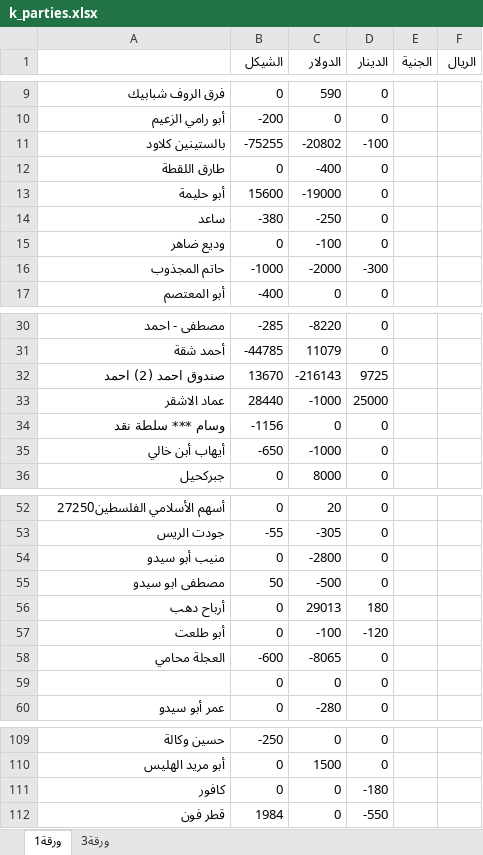
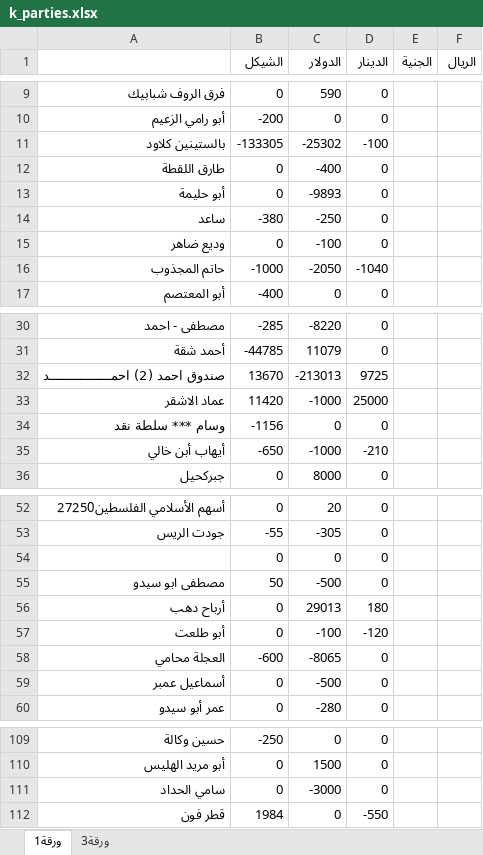
Before and after one commit to palexchange/backend, an Excel workbook: excel/k_parties.xlsx, sheet ورقة1, drawn as a sheet; only a part is shown, gaps mark what is left out; values as stored, in another font and other column widths than the file's, no borders; removed rows and columns are numbered as before the commit, all else as after; the diff covers the shown part only; the diff names each change by its address in the sheet, - before the commit and + after, or states it on an @@ line.

```diff
--- a/excel/k_parties.xlsx (sheet ورقة1)
+++ b/excel/k_parties.xlsx (sheet ورقة1)
-B11 (الشيكل): -75255
+B11 (الشيكل): -133305
-C11 (الدولار): -20802
+C11 (الدولار): -25302
-B13 (الشيكل): 15600
+B13 (الشيكل): 0
-C13 (الدولار): -19000
+C13 (الدولار): -9893
-C16 (الدولار): -2000
+C16 (الدولار): -2050
-D16 (الدينار): -300
+D16 (الدينار): -1040
-A32: صندوق احمد (2) احمد
+A32: صندوق احمد (2) احمــــــــــــــــد
-C32 (الدولار): -216143
+C32 (الدولار): -213013
-B33 (الشيكل): 28440
+B33 (الشيكل): 11420
-D35 (الدينار): 0
+D35 (الدينار): -210
-A54: منيب أبو سيدو
+A54: (empty)
-C54 (الدولار): -2800
+C54 (الدولار): 0
-A59: (empty)
+A59: أسماعيل عمبر
-C59 (الدولار): 0
+C59 (الدولار): -500
-row 111: كافور | 0 | 0 | -180
+row 111: سامي الحداد | 0 | -3000 | 0
```
Also changed, not shown: 1 added row, 1 removed row and 28 edited cells elsewhere in this sheet, excel/ah_parties.xlsx, excel/boxes.xlsx, 3 other files.
